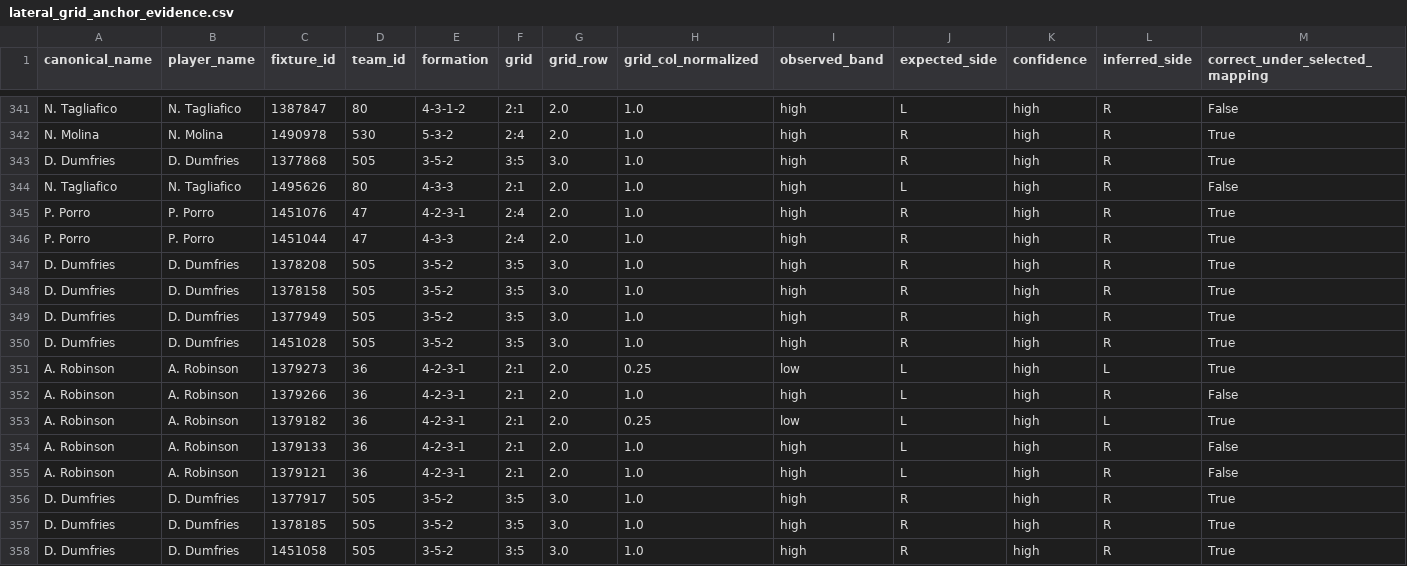
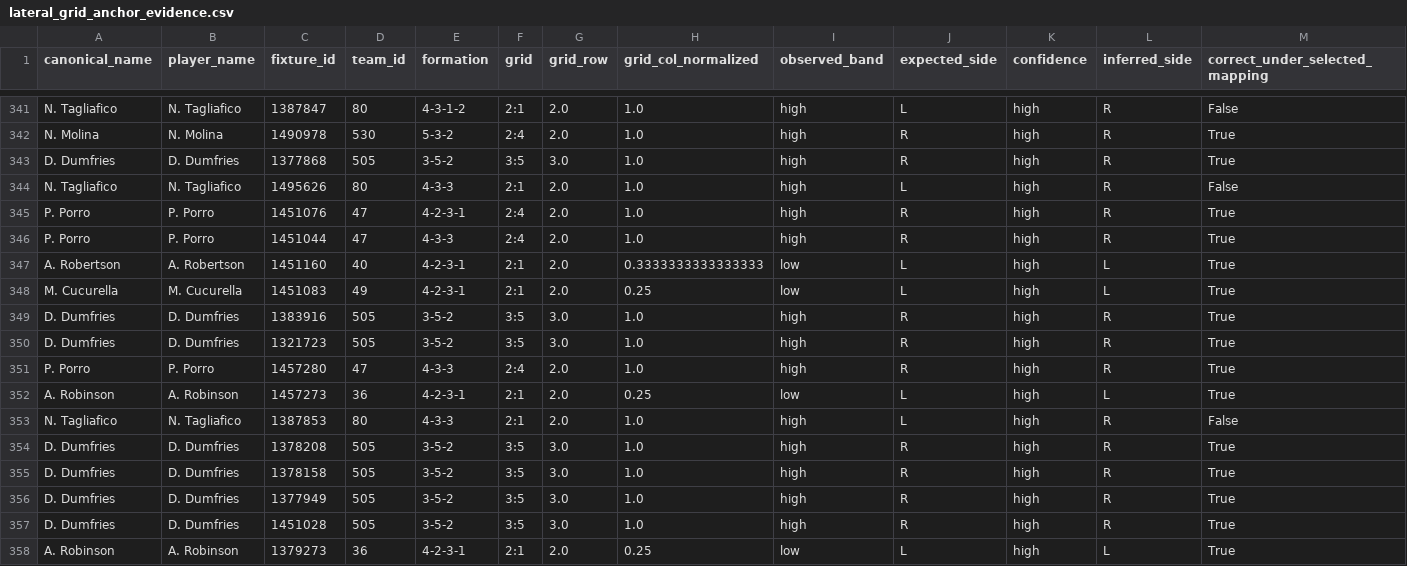
Before and after one commit to ViniciusCovas/synthetic-xi-2026, a CSV file: data/model_readiness/lateral_grid_anchor_evidence.csv, drawn as a sheet; only a part is shown, gaps mark what is left out; the shorter side is filled out with more unchanged rows; the diff names each change by its address in the sheet, - before the commit and + after, or states it on an @@ line.

```diff
--- a/data/model_readiness/lateral_grid_anchor_evidence.csv
+++ b/data/model_readiness/lateral_grid_anchor_evidence.csv
+row 347: A. Robertson | A. Robertson | 1451160 | 40 | 4-2-3-1 | 2:1 | 2.0 | 0.3333333333333333 | low | L | high | L | True
+row 348: M. Cucurella | M. Cucurella | 1451083 | 49 | 4-2-3-1 | 2:1 | 2.0 | 0.25 | low | L | high | L | True
+row 349: D. Dumfries | D. Dumfries | 1383916 | 505 | 3-5-2 | 3:5 | 3.0 | 1.0 | high | R | high | R | True
+row 350: D. Dumfries | D. Dumfries | 1321723 | 505 | 3-5-2 | 3:5 | 3.0 | 1.0 | high | R | high | R | True
+row 351: P. Porro | P. Porro | 1457280 | 47 | 4-3-3 | 2:4 | 2.0 | 1.0 | high | R | high | R | True
+row 352: A. Robinson | A. Robinson | 1457273 | 36 | 4-2-3-1 | 2:1 | 2.0 | 0.25 | low | L | high | L | True
+row 353: N. Tagliafico | N. Tagliafico | 1387853 | 80 | 4-3-3 | 2:1 | 2.0 | 1.0 | high | L | high | R | False
```
Also changed, not shown: data/validation/external_pre_tournament_predictions.csv, data/validation/frozen_pre_tournament_team_strengths.csv, 52 other files.
